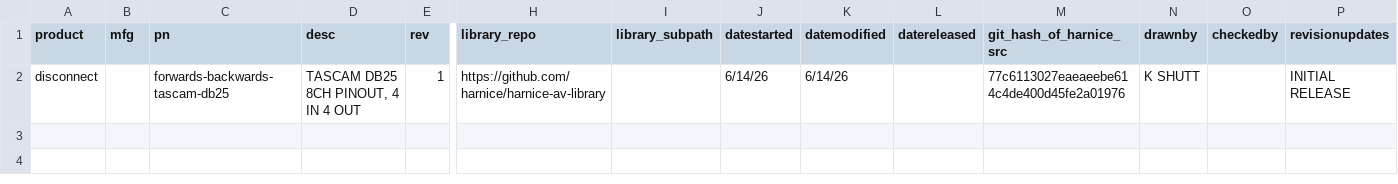
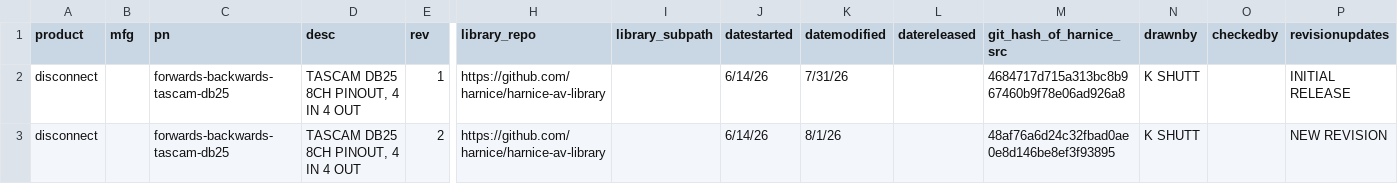
Before and after one commit to harnice/harnice-av-library, a TSV file: disconnects/forwards-backwards-tascam-db25/forwards-backwards-tascam-db25-revision_history.tsv, drawn as a sheet; only a part is shown, gaps mark what is left out; rows hold the shown columns only; the diff names each change by its address in the sheet, - before the commit and + after, or states it on an @@ line.

```diff
--- a/disconnects/forwards-backwards-tascam-db25/forwards-backwards-tascam-db25-revision_history.tsv
+++ b/disconnects/forwards-backwards-tascam-db25/forwards-backwards-tascam-db25-revision_history.tsv
-K2 (datemodified): 6/14/26
+K2 (datemodified): 7/31/26
-M2 (git_hash_of_harnice_src): 77c6113027eaeaeebe614c4de400d45fe2a01976
+M2 (git_hash_of_harnice_src): 4684717d715a313bc8b967460b9f78e06ad926a8
+row 3: disconnect |  | forwards-backwards-tascam-db25 | TASCAM DB25 8CH PINOUT, 4 IN 4 OUT | 2 | https://github.com/harnice/harnice-av-library |  | 6/14/26 | 8/1/26 |  | 48af76a6d24c32fbad0ae0e8d146be8ef3f93895 | K SHUTT |  | NEW REVISION
```
Also changed, not shown: devices/applied_research_and_technology/726787/726787-revision_history.tsv, 4 other files.
